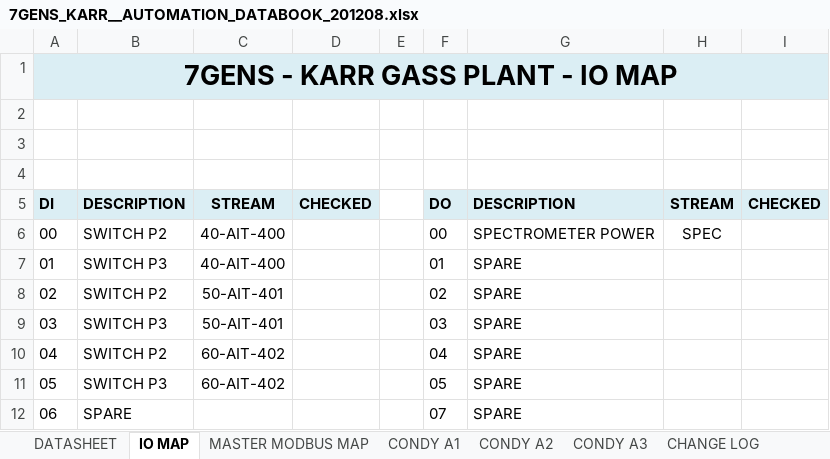
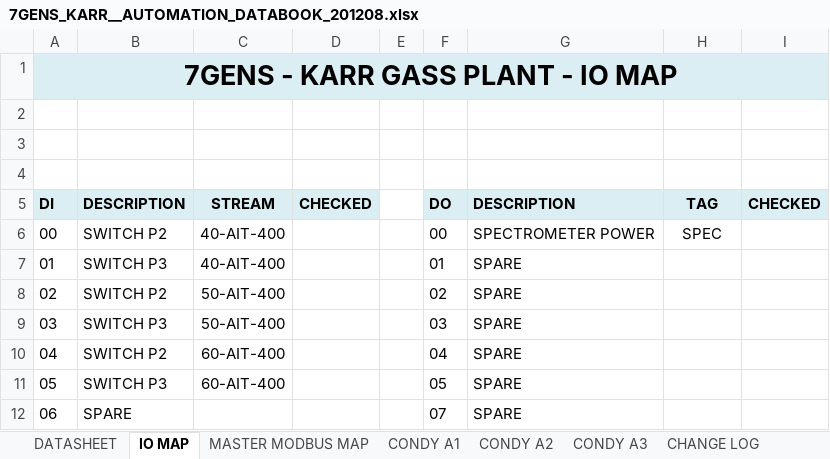
Before and after one commit to Insight-Analytical-Solutions/7Gens_Karr, an Excel workbook: 7GENS_KARR__AUTOMATION_DATABOOK_201208.xlsx, sheet IO MAP, drawn as a sheet; only a part is shown; values as stored, in another font and other column widths than the file's, no borders; the diff covers the shown part only; the diff names each change by its address in the sheet, - before the commit and + after, or states it on an @@ line.

```diff
--- a/7GENS_KARR__AUTOMATION_DATABOOK_201208.xlsx (sheet IO MAP)
+++ b/7GENS_KARR__AUTOMATION_DATABOOK_201208.xlsx (sheet IO MAP)
-H5: STREAM
+H5: TAG
-C8:C9: 50-AIT-401
+C8:C9: 50-AIT-400
-C10:C11: 60-AIT-402
+C10:C11: 60-AIT-400
```
Also changed, not shown: 28 edited cells elsewhere in this sheet, sheet MASTER MODBUS MAP, sheet CONDY A1, sheet CONDY A3, sheet CONDY A2, sheet DATASHEET, 21 other files.
